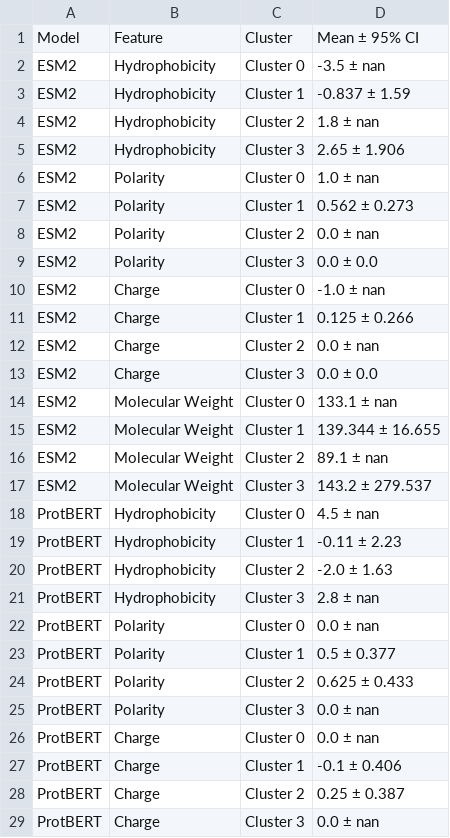
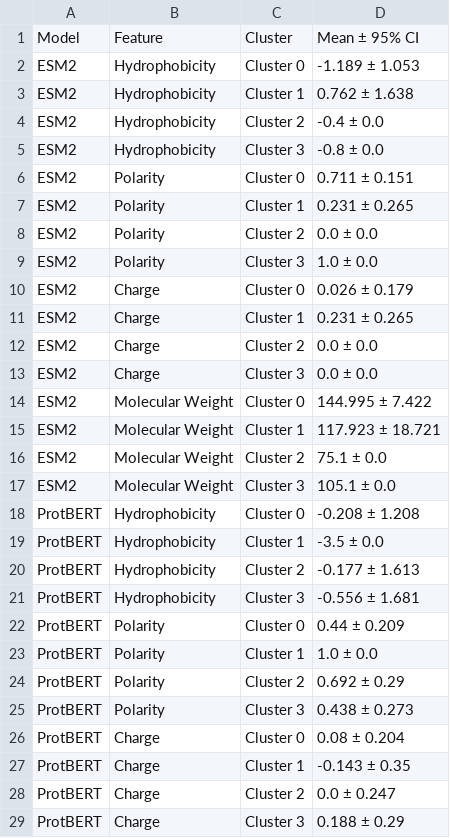
Before and after one commit to leilanihoffmann26/protein_embed_eval, a CSV file: outputs/confidence_intervals.csv, drawn as a sheet; only a part is shown; the diff covers the shown part only.

```diff
--- a/outputs/confidence_intervals.csv
+++ b/outputs/confidence_intervals.csv
@@ -1,29 +1,29 @@
 Model,Feature,Cluster,Mean ± 95% CI
-ESM2,Hydrophobicity,Cluster 0,-3.5 ± nan
-ESM2,Hydrophobicity,Cluster 1,-0.837 ± 1.59
-ESM2,Hydrophobicity,Cluster 2,1.8 ± nan
-ESM2,Hydrophobicity,Cluster 3,2.65 ± 1.906
-ESM2,Polarity,Cluster 0,1.0 ± nan
-ESM2,Polarity,Cluster 1,0.562 ± 0.273
-ESM2,Polarity,Cluster 2,0.0 ± nan
-ESM2,Polarity,Cluster 3,0.0 ± 0.0
-ESM2,Charge,Cluster 0,-1.0 ± nan
-ESM2,Charge,Cluster 1,0.125 ± 0.266
-ESM2,Charge,Cluster 2,0.0 ± nan
+ESM2,Hydrophobicity,Cluster 0,-1.189 ± 1.053
+ESM2,Hydrophobicity,Cluster 1,0.762 ± 1.638
+ESM2,Hydrophobicity,Cluster 2,-0.4 ± 0.0
+ESM2,Hydrophobicity,Cluster 3,-0.8 ± 0.0
+ESM2,Polarity,Cluster 0,0.711 ± 0.151
+ESM2,Polarity,Cluster 1,0.231 ± 0.265
+ESM2,Polarity,Cluster 2,0.0 ± 0.0
+ESM2,Polarity,Cluster 3,1.0 ± 0.0
+ESM2,Charge,Cluster 0,0.026 ± 0.179
+ESM2,Charge,Cluster 1,0.231 ± 0.265
+ESM2,Charge,Cluster 2,0.0 ± 0.0
 ESM2,Charge,Cluster 3,0.0 ± 0.0
-ESM2,Molecular Weight,Cluster 0,133.1 ± nan
-ESM2,Molecular Weight,Cluster 1,139.344 ± 16.655
-ESM2,Molecular Weight,Cluster 2,89.1 ± nan
-ESM2,Molecular Weight,Cluster 3,143.2 ± 279.537
-ProtBERT,Hydrophobicity,Cluster 0,4.5 ± nan
-ProtBERT,Hydrophobicity,Cluster 1,-0.11 ± 2.23
-ProtBERT,Hydrophobicity,Cluster 2,-2.0 ± 1.63
-ProtBERT,Hydrophobicity,Cluster 3,2.8 ± nan
-ProtBERT,Polarity,Cluster 0,0.0 ± nan
-ProtBERT,Polarity,Cluster 1,0.5 ± 0.377
-ProtBERT,Polarity,Cluster 2,0.625 ± 0.433
-ProtBERT,Polarity,Cluster 3,0.0 ± nan
-ProtBERT,Charge,Cluster 0,0.0 ± nan
-ProtBERT,Charge,Cluster 1,-0.1 ± 0.406
-ProtBERT,Charge,Cluster 2,0.25 ± 0.387
-ProtBERT,Charge,Cluster 3,0.0 ± nan
+ESM2,Molecular Weight,Cluster 0,144.995 ± 7.422
+ESM2,Molecular Weight,Cluster 1,117.923 ± 18.721
+ESM2,Molecular Weight,Cluster 2,75.1 ± 0.0
+ESM2,Molecular Weight,Cluster 3,105.1 ± 0.0
+ProtBERT,Hydrophobicity,Cluster 0,-0.208 ± 1.208
+ProtBERT,Hydrophobicity,Cluster 1,-3.5 ± 0.0
+ProtBERT,Hydrophobicity,Cluster 2,-0.177 ± 1.613
+ProtBERT,Hydrophobicity,Cluster 3,-0.556 ± 1.681
+ProtBERT,Polarity,Cluster 0,0.44 ± 0.209
+ProtBERT,Polarity,Cluster 1,1.0 ± 0.0
+ProtBERT,Polarity,Cluster 2,0.692 ± 0.29
+ProtBERT,Polarity,Cluster 3,0.438 ± 0.273
+ProtBERT,Charge,Cluster 0,0.08 ± 0.204
+ProtBERT,Charge,Cluster 1,-0.143 ± 0.35
+ProtBERT,Charge,Cluster 2,0.0 ± 0.247
+ProtBERT,Charge,Cluster 3,0.188 ± 0.29
```
Also changed, not shown: 4 edited cells elsewhere in this file, outputs/anova_results.csv, 15 other files.
